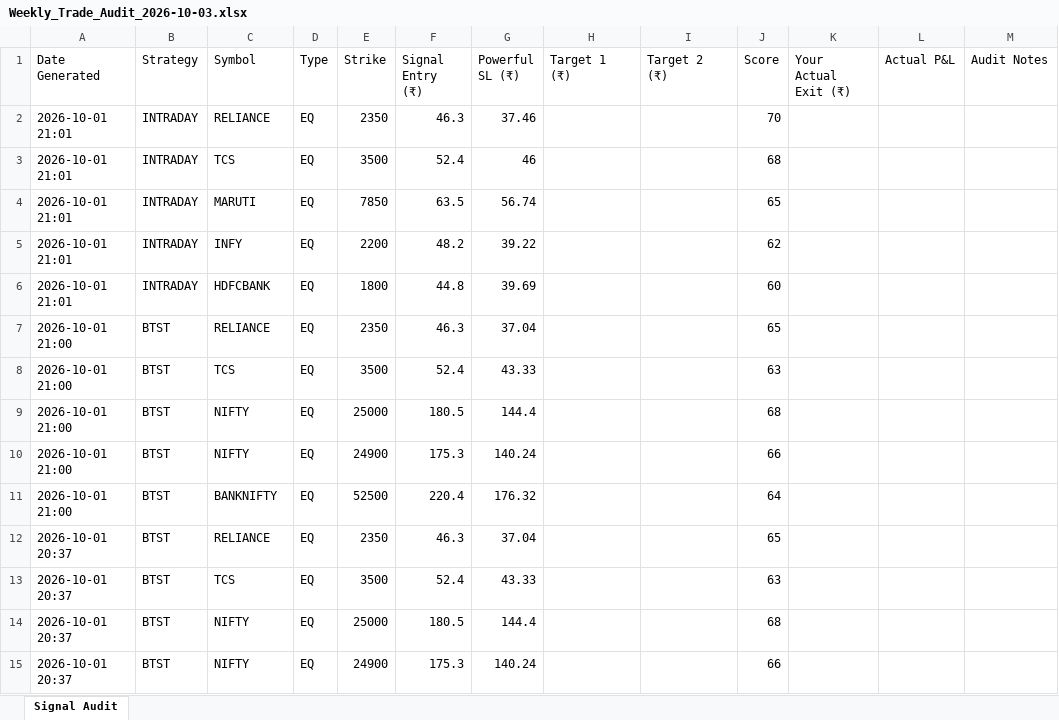
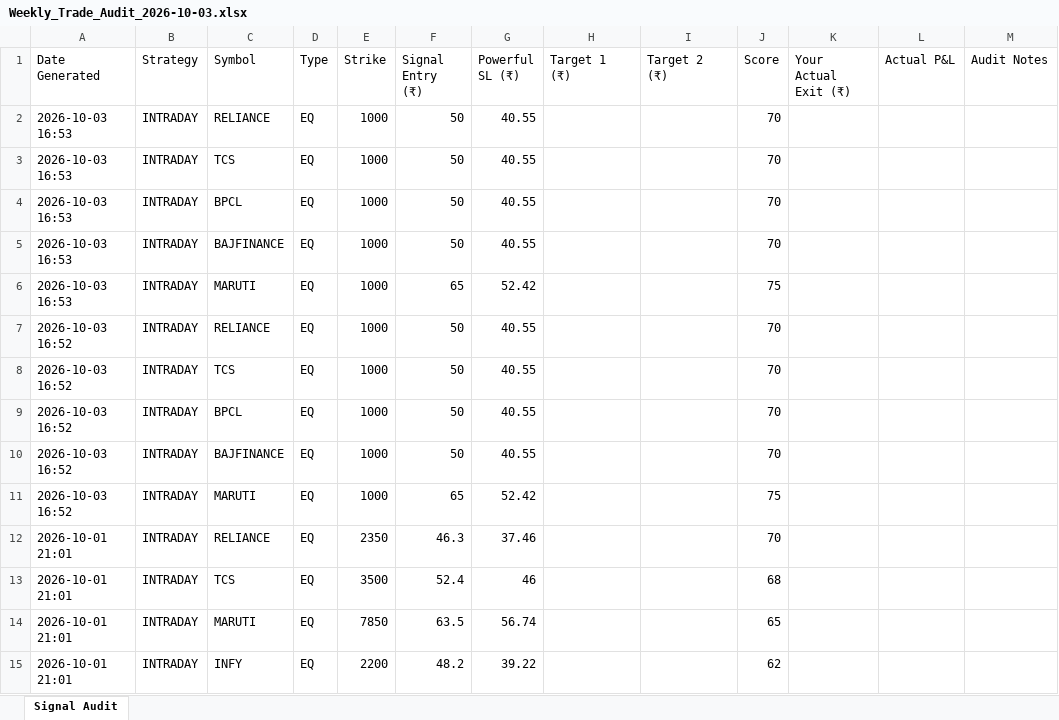
Before and after one commit to sivakumaraarkat-art/NIFTY-SCANNER, an Excel workbook: Weekly_Trade_Audit_2026-10-03.xlsx, sheet Signal Audit, drawn as a sheet; only a part is shown; the shorter side is filled out with more unchanged rows; values as stored, in another font and other column widths than the file's, no borders; the diff names each change by its address in the sheet, - before the commit and + after, or states it on an @@ line.

```diff
--- a/Weekly_Trade_Audit_2026-10-03.xlsx (sheet Signal Audit)
+++ b/Weekly_Trade_Audit_2026-10-03.xlsx (sheet Signal Audit)
+row 2: 2026-10-03 16:53 | INTRADAY | RELIANCE | EQ | 1000 | 50 | 40.55 |  |  | 70
+row 3: 2026-10-03 16:53 | INTRADAY | TCS | EQ | 1000 | 50 | 40.55 |  |  | 70
+row 4: 2026-10-03 16:53 | INTRADAY | BPCL | EQ | 1000 | 50 | 40.55 |  |  | 70
+row 5: 2026-10-03 16:53 | INTRADAY | BAJFINANCE | EQ | 1000 | 50 | 40.55 |  |  | 70
+row 6: 2026-10-03 16:53 | INTRADAY | MARUTI | EQ | 1000 | 65 | 52.42 |  |  | 75
+row 7: 2026-10-03 16:52 | INTRADAY | RELIANCE | EQ | 1000 | 50 | 40.55 |  |  | 70
+row 8: 2026-10-03 16:52 | INTRADAY | TCS | EQ | 1000 | 50 | 40.55 |  |  | 70
+row 9: 2026-10-03 16:52 | INTRADAY | BPCL | EQ | 1000 | 50 | 40.55 |  |  | 70
+row 10: 2026-10-03 16:52 | INTRADAY | BAJFINANCE | EQ | 1000 | 50 | 40.55 |  |  | 70
+row 11: 2026-10-03 16:52 | INTRADAY | MARUTI | EQ | 1000 | 65 | 52.42 |  |  | 75
```
Also changed, not shown: 58 other files.
